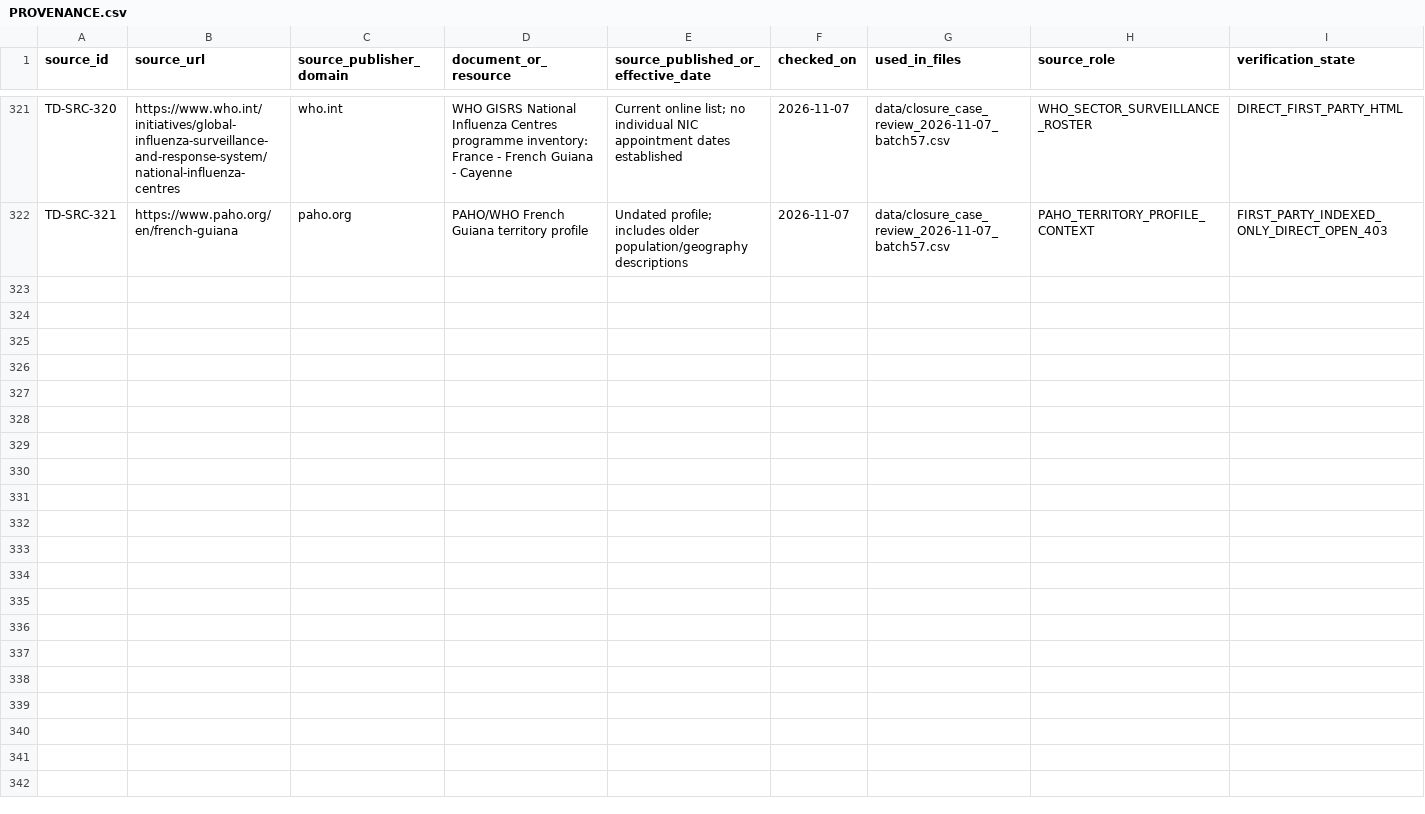
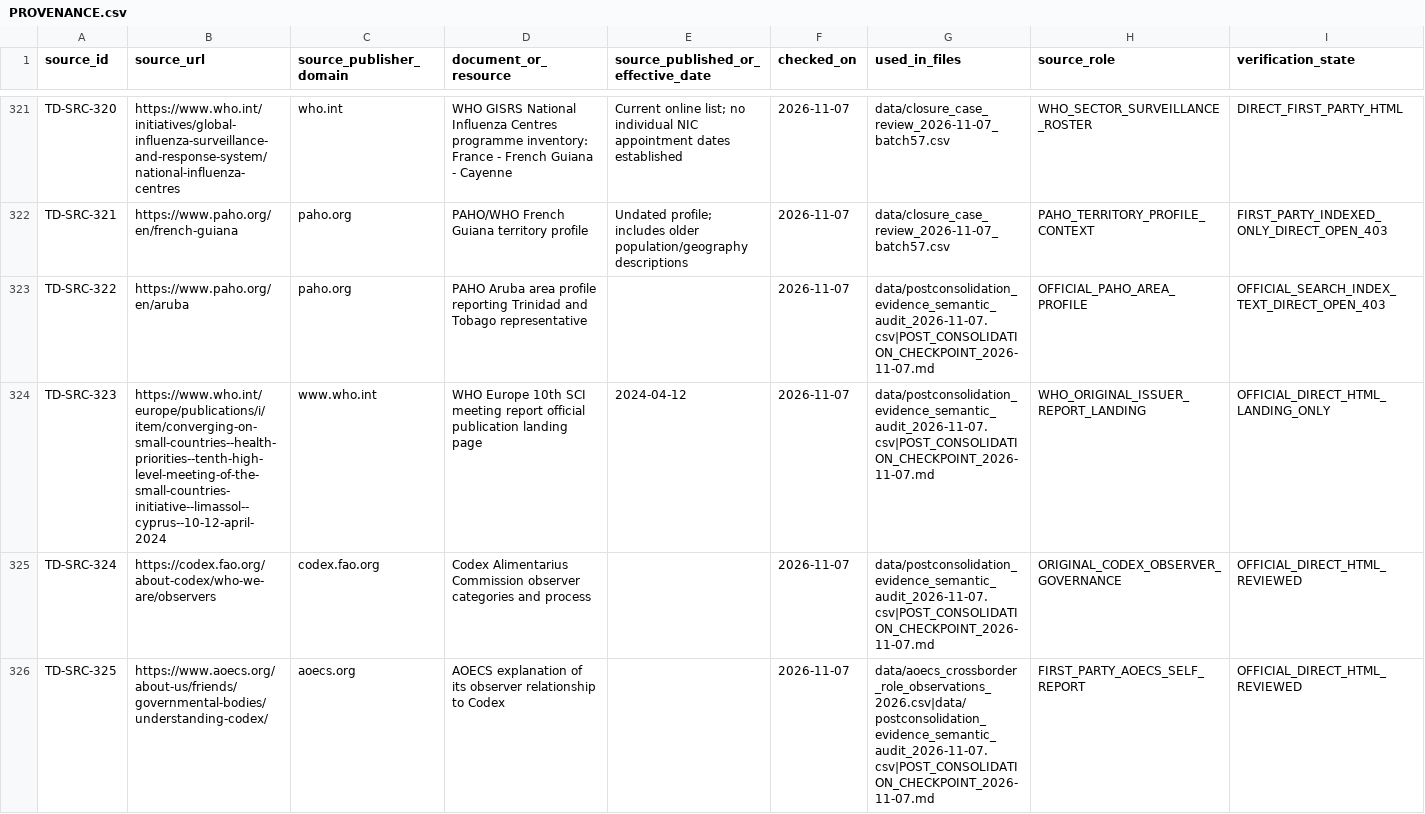
Before and after one commit to PortalHunter/Ethnicy-Based-Optimal-Weight, a CSV file: docs/atlas/handoffs/team-d/PROVENANCE.csv, drawn as a sheet; only a part is shown, gaps mark what is left out; rows hold the shown columns only; the diff names each change by its address in the sheet, - before the commit and + after, or states it on an @@ line.

Commit message:
research(team-d): audit post-consolidation acceptance semantics and escalate five source gaps

```diff
--- a/docs/atlas/handoffs/team-d/PROVENANCE.csv
+++ b/docs/atlas/handoffs/team-d/PROVENANCE.csv
+row 323: TD-SRC-322 | https://www.paho.org/en/aruba | paho.org | PAHO Aruba area profile reporting Trinidad and Tobago representative |  | 2026-11-07 | data/postconsolidation_evidence_semantic_audit_2026-11-07.csv|POST_CONSOLIDATION_CHECKPOINT_2026-11-07.md | OFFICIAL_PAHO_AREA_PROFILE | OFFICIAL_SEARCH_INDEX_TEXT_DIRECT_OPEN_403
+row 324: TD-SRC-323 | https://www.who.int/europe/publications/i/item/converging-on-small-countries--health-priorities--tenth-high-level-meeting-of-the-small-countries-initiative--limassol--cyprus--10-12-april-2024 | www.who.int | WHO Europe 10th SCI meeting report official publication landing page | 2024-04-12 | 2026-11-07 | data/postconsolidation_evidence_semantic_audit_2026-11-07.csv|POST_CONSOLIDATION_CHECKPOINT_2026-11-07.md | WHO_ORIGINAL_ISSUER_REPORT_LANDING | OFFICIAL_DIRECT_HTML_LANDING_ONLY
+row 325: TD-SRC-324 | https://codex.fao.org/about-codex/who-we-are/observers | codex.fao.org | Codex Alimentarius Commission observer categories and process |  | 2026-11-07 | data/postconsolidation_evidence_semantic_audit_2026-11-07.csv|POST_CONSOLIDATION_CHECKPOINT_2026-11-07.md | ORIGINAL_CODEX_OBSERVER_GOVERNANCE | OFFICIAL_DIRECT_HTML_REVIEWED
+row 326: TD-SRC-325 | https://www.aoecs.org/about-us/friends/governmental-bodies/understanding-codex/ | aoecs.org | AOECS explanation of its observer relationship to Codex |  | 2026-11-07 | data/aoecs_crossborder_role_observations_2026.csv|data/postconsolidation_evidence_semantic_audit_2026-11-07.csv|POST_CONSOLIDATION_CHECKPOINT_2026-11-07.md | FIRST_PARTY_AOECS_SELF_REPORT | OFFICIAL_DIRECT_HTML_REVIEWED
```
Also changed, not shown: docs/atlas/handoffs/team-d/data/aoecs_crossborder_role_observations_2026.csv, docs/atlas/handoffs/team-d/data/consolidated_case_backlog_2026-11-07.csv, 4 other files.
